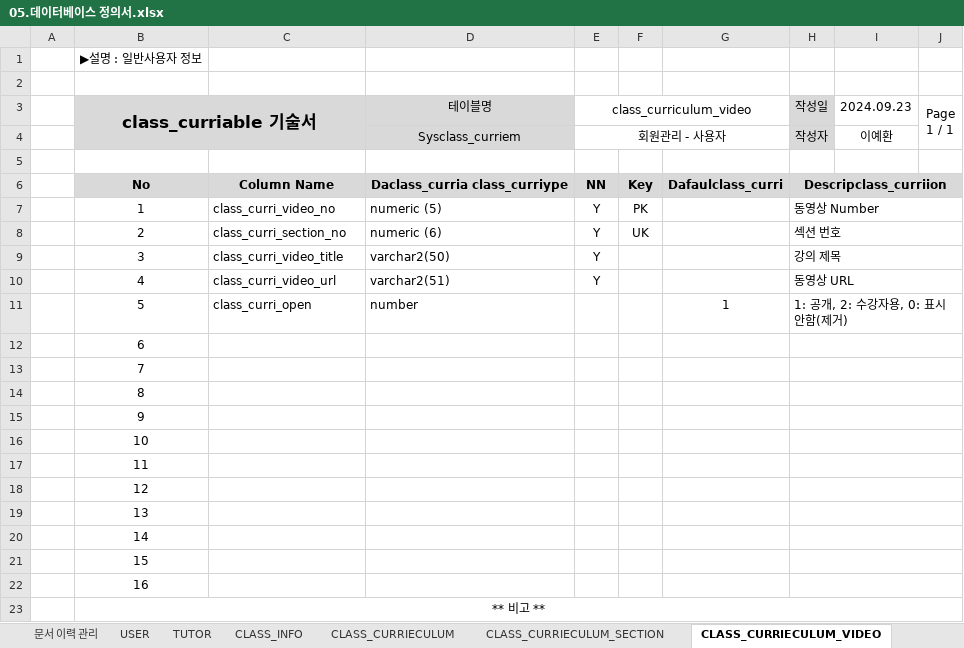
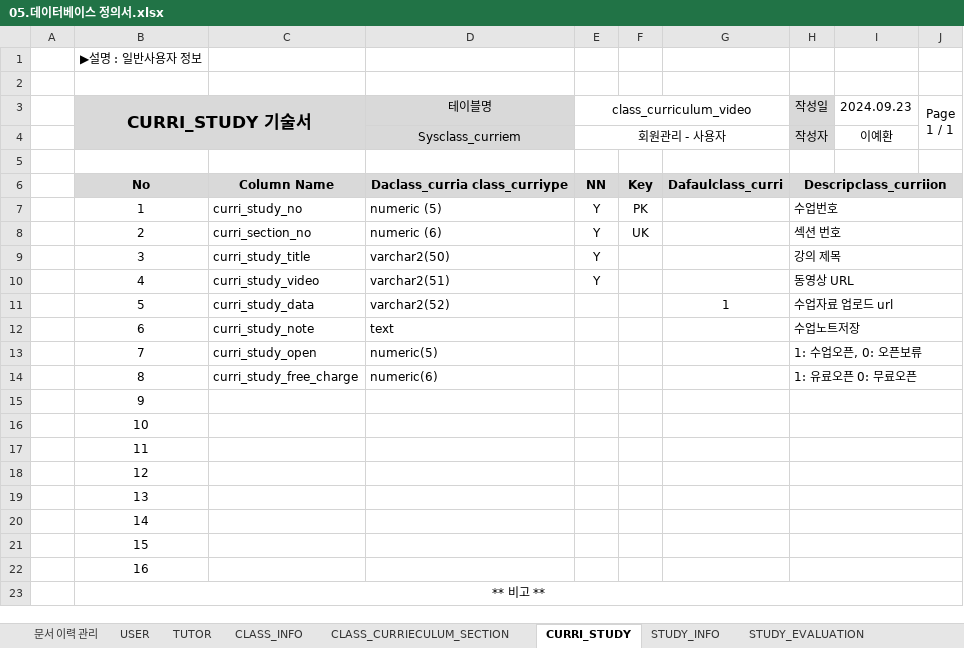
Before and after one commit to lyh5939/Tim_project, an Excel workbook: note/05.데이터베이스 정의서.xlsx, sheet CURRI_STUDY, drawn as a sheet; values as stored, in another font and other column widths than the file's, no borders; the diff names each change by its address in the sheet, - before the commit and + after, or states it on an @@ line.

```diff
--- a/note/05.데이터베이스 정의서.xlsx (sheet CURRI_STUDY)
+++ b/note/05.데이터베이스 정의서.xlsx (sheet CURRI_STUDY)
-sheet tab: CLASS_CURRIECULUM_VIDEO
+sheet tab: CURRI_STUDY
-sheet tab: CLASS_CURRIECULUM
-B3: class_curriable 기술서
+B3: CURRI_STUDY 기술서
-C7: class_curri_video_no
+C7: curri_study_no
-H7 (작성일): 동영상 Number
+H7 (작성일): 수업번호
-C8: class_curri_section_no
+C8: curri_section_no
-C9: class_curri_video_title
+C9: curri_study_title
-C10: class_curri_video_url
+C10: curri_study_video
-C11: class_curri_open
+C11: curri_study_data
-D11 (테이블명): number
+D11 (테이블명): varchar2(52)
-H11 (작성일): 1: 공개, 2: 수강자용, 0: 표시 안함(제거)
+H11 (작성일): 수업자료 업로드 url
-C12: (empty)
+C12: curri_study_note
-D12 (테이블명): (empty)
+D12 (테이블명): text
-H12 (작성일): (empty)
+H12 (작성일): 수업노트저장
-C13: (empty)
+C13: curri_study_open
-D13 (테이블명): (empty)
+D13 (테이블명): numeric(5)
-H13 (작성일): (empty)
+H13 (작성일): 1: 수업오픈, 0: 오픈보류
-C14: (empty)
+C14: curri_study_free_charge
-D14 (테이블명): (empty)
+D14 (테이블명): numeric(6)
-H14 (작성일): (empty)
+H14 (작성일): 1: 유료오픈 0: 무료오픈
```
Also changed, not shown: sheet CLASS_INFO, sheet USER, sheet CLASS_CURRIECULUM_SECTION, 24 other files.
